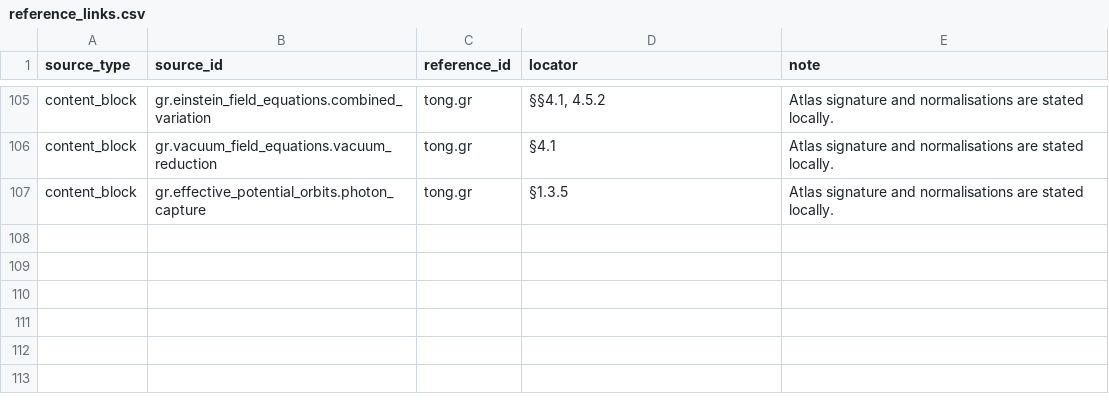
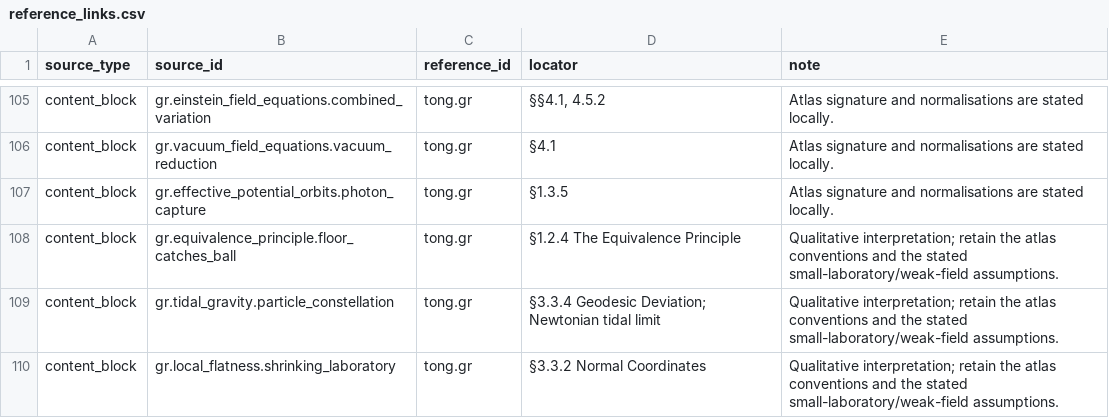
Before and after one commit to ipoole/sr-kg, a CSV file: domains/gr/data/reference_links.csv, drawn as a sheet; only a part is shown, gaps mark what is left out.

```diff
--- a/domains/gr/data/reference_links.csv
+++ b/domains/gr/data/reference_links.csv
@@ -107 +107,4 @@ content_block,gr.vacuum_field_equations.vacuum_reduction,tong.gr,§4.1,Atlas sig
 content_block,gr.effective_potential_orbits.photon_capture,tong.gr,§1.3.5,Atlas signature and normalisations are stated locally.
+content_block,gr.equivalence_principle.floor_catches_ball,tong.gr,§1.2.4 The Equivalence Principle,Qualitative interpretation; retain the atlas conventions and the stated small-laboratory/weak-field assumptions.
+content_block,gr.tidal_gravity.particle_constellation,tong.gr,§3.3.4 Geodesic Deviation; Newtonian tidal limit,Qualitative interpretation; retain the atlas conventions and the stated small-laboratory/weak-field assumptions.
+content_block,gr.local_flatness.shrinking_laboratory,tong.gr,§3.3.2 Normal Coordinates,Qualitative interpretation; retain the atlas conventions and the stated small-laboratory/weak-field assumptions.
```
Also changed, not shown: domains/gr/data/content_blocks.csv, domains/gr/data/figures.csv, 3 other files.
